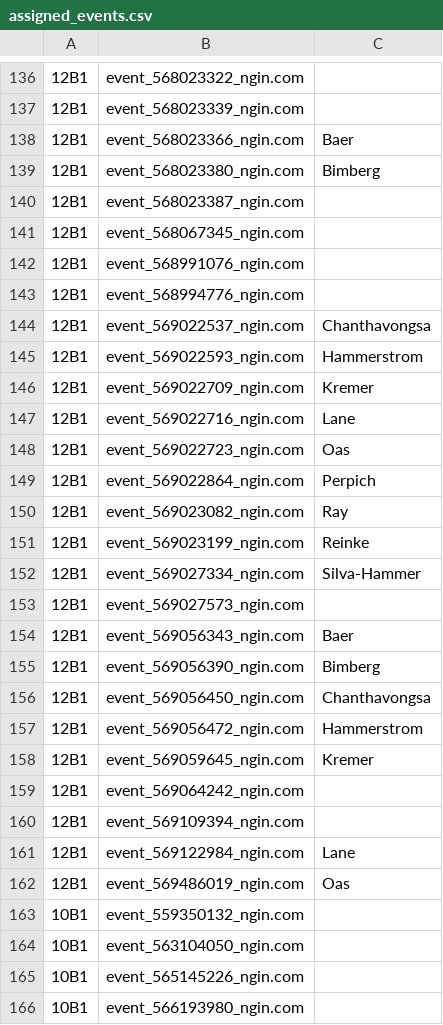
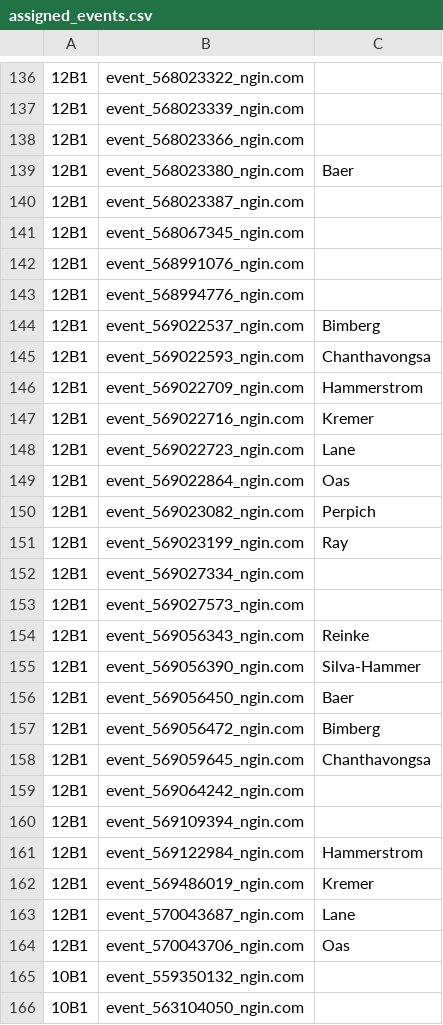
Before and after one commit to norm0/lockerroom, a CSV file: assigned_events.csv, drawn as a sheet; only a part is shown, gaps mark what is left out; the shorter side is filled out with more unchanged rows; the diff covers the shown part only; the diff names each change by its address in the sheet, - before the commit and + after, or states it on an @@ line.

```diff
--- a/assigned_events.csv
+++ b/assigned_events.csv
-C138: Baer
+C138: (empty)
-C139: Bimberg
+C139: Baer
-C144: Chanthavongsa
+C144: Bimberg
-C145: Hammerstrom
+C145: Chanthavongsa
-C146: Kremer
+C146: Hammerstrom
-C147: Lane
+C147: Kremer
-C148: Oas
+C148: Lane
-C149: Perpich
+C149: Oas
-C150: Ray
+C150: Perpich
-C151: Reinke
+C151: Ray
-C152: Silva-Hammer
+C152: (empty)
-C154: Baer
+C154: Reinke
-C155: Bimberg
+C155: Silva-Hammer
-C156: Chanthavongsa
+C156: Baer
-C157: Hammerstrom
+C157: Bimberg
-C158: Kremer
+C158: Chanthavongsa
-C161: Lane
+C161: Hammerstrom
-C162: Oas
+C162: Kremer
+row 163: 12B1 | event_570043687_ngin.com | Lane
+row 164: 12B1 | event_570043706_ngin.com | Oas
```
Also changed, not shown: 24 edited cells elsewhere in this file, 4 other files.
